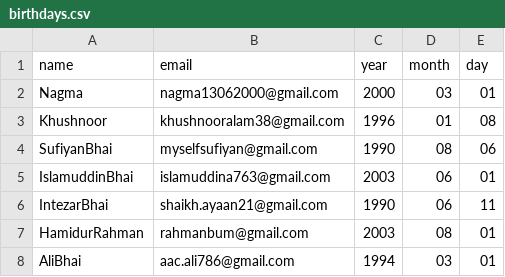
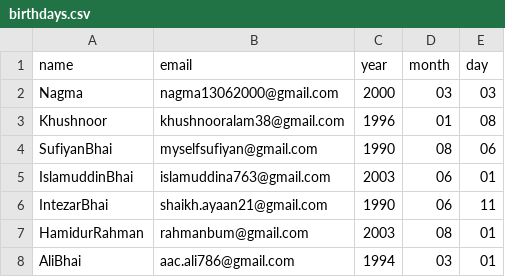
Before and after one commit to razaviimran/automated_birthday_wisher, a CSV file: birthdays.csv, drawn as a sheet.

Commit message:
some changes

```diff
--- a/birthdays.csv
+++ b/birthdays.csv
@@ -1,3 +1,3 @@
 name,email,year,month,day
-Nagma,nagma13062000@gmail.com,2000,03,01
+Nagma,nagma13062000@gmail.com,2000,03,03
 Khushnoor,khushnooralam38@gmail.com,1996,01,08
```
